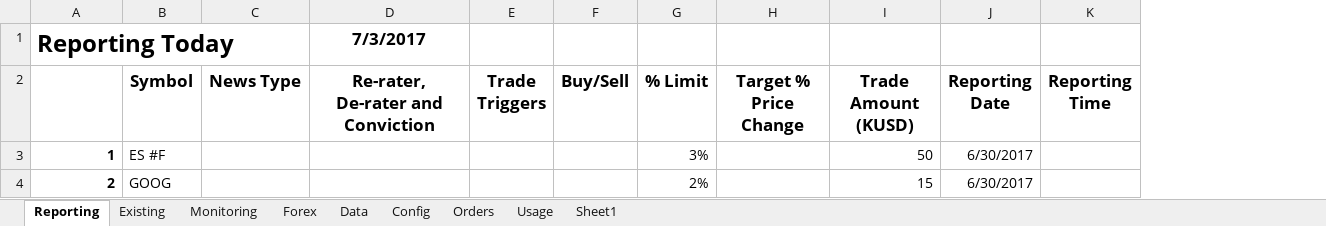
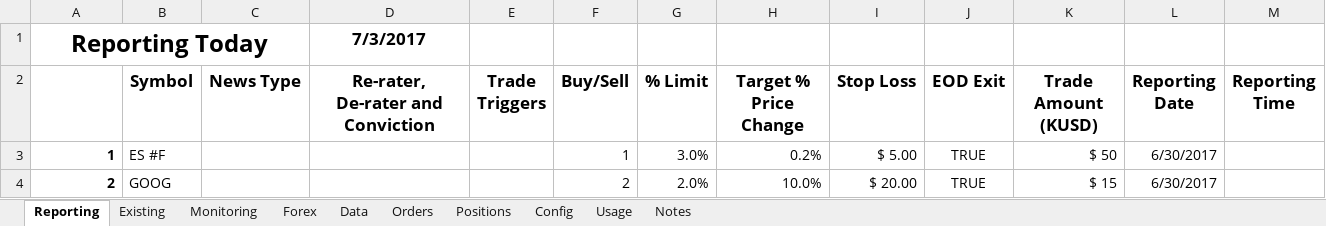
Before and after one commit to jner14/trade-automator, an Excel workbook: trade-dashboard.xlsm, sheet Reporting, drawn as a sheet; only a part is shown; values as stored, in another font and other column widths than the file's, no borders; addresses are those after the commit; the diff names each change by its address in the sheet, - before the commit and + after, or states it on an @@ line.

Commit message:
Updated trade-dashboard with Saxo stuff.

```diff
--- a/trade-dashboard.xlsm (sheet Reporting)
+++ b/trade-dashboard.xlsm (sheet Reporting)
-sheet tab: Sheet1
+sheet tab: Notes
+sheet tab: Positions
@@ sheet tab order changed: Reporting | Existing | Monitoring | Forex | Data | Orders | Positions | Config | Usage | Notes @@
+column I (Stop Loss), rows 3-4: $ 5.00 | $ 20.00
+column J (EOD Exit), rows 3-4: TRUE | TRUE
-A1 alignment: left
+A1 alignment: center
+A1:C1 merged
-F3 (Buy/Sell): (empty)
+F3 (Buy/Sell): 1
-G3 (% Limit): 3%
+G3 (% Limit): 3.0%
-H3 (Target % Price Change): (empty)
+H3 (Target % Price Change): 0.2%
-K3 (Trade Amount (KUSD)): 50
+K3 (Trade Amount (KUSD)): $ 50
-F4 (Buy/Sell): (empty)
+F4 (Buy/Sell): 2
-G4 (% Limit): 2%
+G4 (% Limit): 2.0%
-H4 (Target % Price Change): (empty)
+H4 (Target % Price Change): 10.0%
-K4 (Trade Amount (KUSD)): 15
+K4 (Trade Amount (KUSD)): $ 15
```
Also changed, not shown: sheet Orders, sheet Data, sheet Config, formulas that keep their value, 2 other files.
